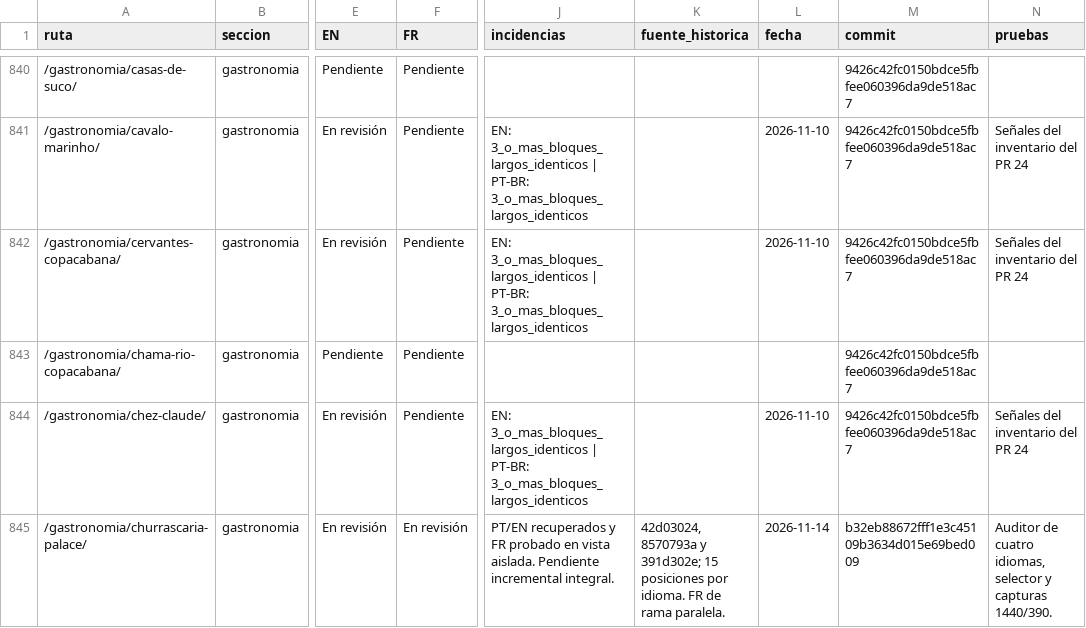
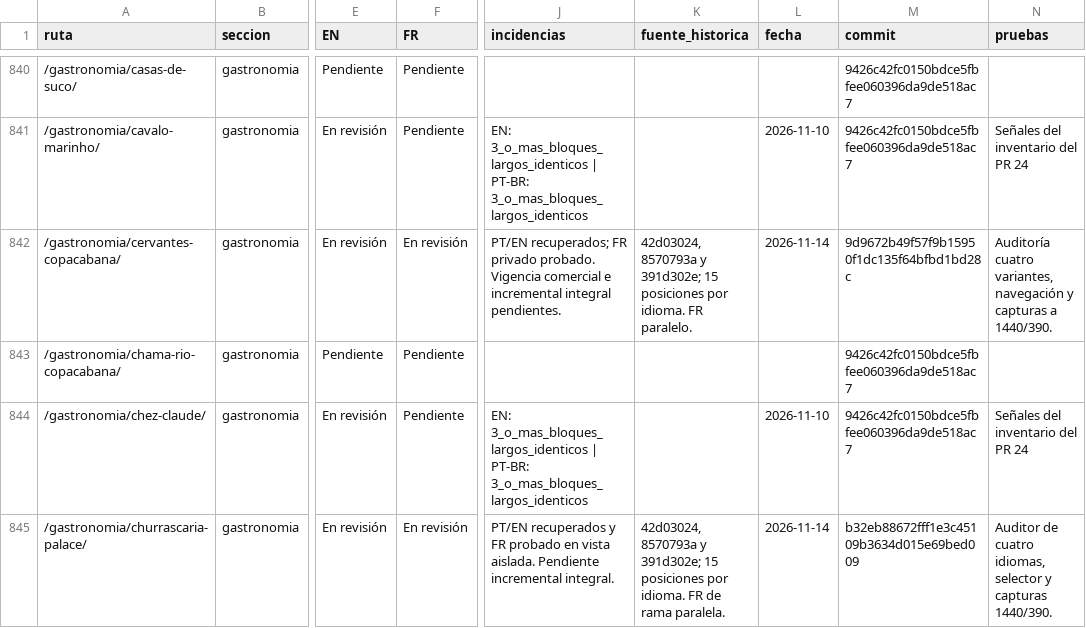
Before and after one commit to lacasadelsushirg-pixel/ernestinho-v2, a CSV file: docs/seo/INVENTARIO_MAESTRO_CUATRO_IDIOMAS.csv, drawn as a sheet; only a part is shown, gaps mark what is left out; the diff names each change by its address in the sheet, - before the commit and + after, or states it on an @@ line.

Commit message:
Recuperar Cervantes Copacabana y verificar cuatro idiomas

```diff
--- a/docs/seo/INVENTARIO_MAESTRO_CUATRO_IDIOMAS.csv
+++ b/docs/seo/INVENTARIO_MAESTRO_CUATRO_IDIOMAS.csv
-F842 (FR): Pendiente
+F842 (FR): En revisión
-J842 (incidencias): EN: 3_o_mas_bloques_largos_identicos | PT-BR: 3_o_mas_bloques_largos_identicos
+J842 (incidencias): PT/EN recuperados; FR privado probado. Vigencia comercial e incremental integral pendientes.
-K842 (fuente_historica): (empty)
+K842 (fuente_historica): 42d03024, 8570793a y 391d302e; 15 posiciones por idioma. FR paralelo.
-L842 (fecha): 2026-11-10
+L842 (fecha): 2026-11-14
-M842 (commit): 9426c42fc0150bdce5fbfee060396da9de518ac7
+M842 (commit): 9d9672b49f57f9b15950f1dc135f64bfbd1bd28c
-N842 (pruebas): Señales del inventario del PR 24
+N842 (pruebas): Auditoría cuatro variantes, navegación y capturas a 1440/390.
```
Also changed, not shown: 5 other files.
